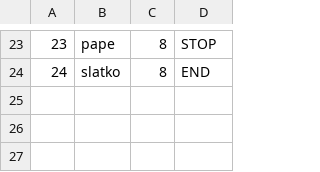
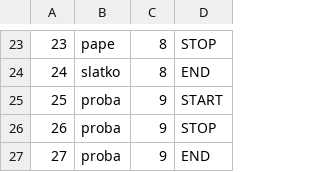
Before and after one commit to ninapoposki/booking-app, a CSV file: Resources/Data/checkPoints.csv, drawn as a sheet; only a part is shown, gaps mark what is left out.

```diff
--- a/Resources/Data/checkPoints.csv
+++ b/Resources/Data/checkPoints.csv
@@ -24 +24,4 @@
 24|slatko|8|END
+25|proba|9|START
+26|proba|9|STOP
+27|proba|9|END
```
Also changed, not shown: Resources/Data/images.csv, Resources/Data/tourStartDates.csv, 18 other files.
